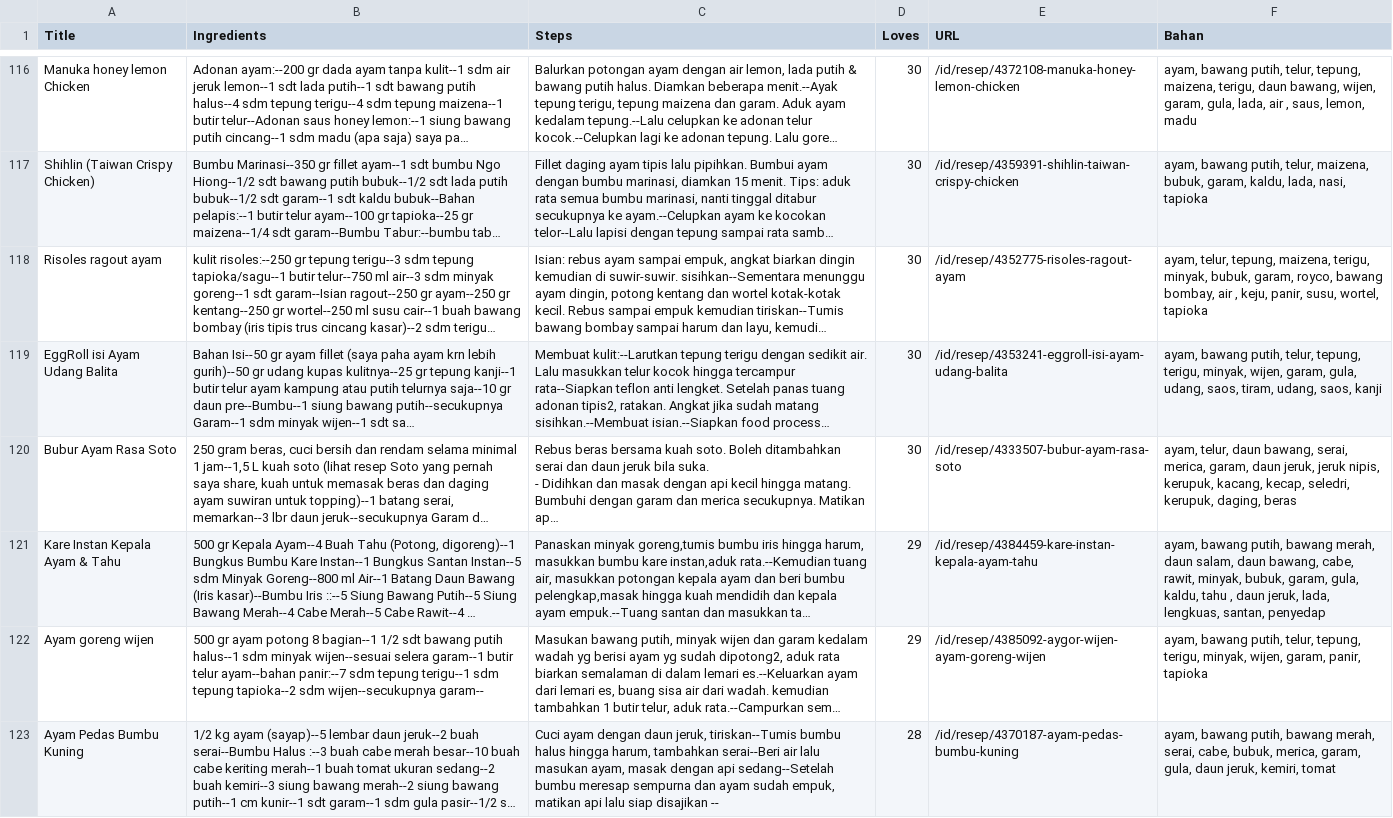
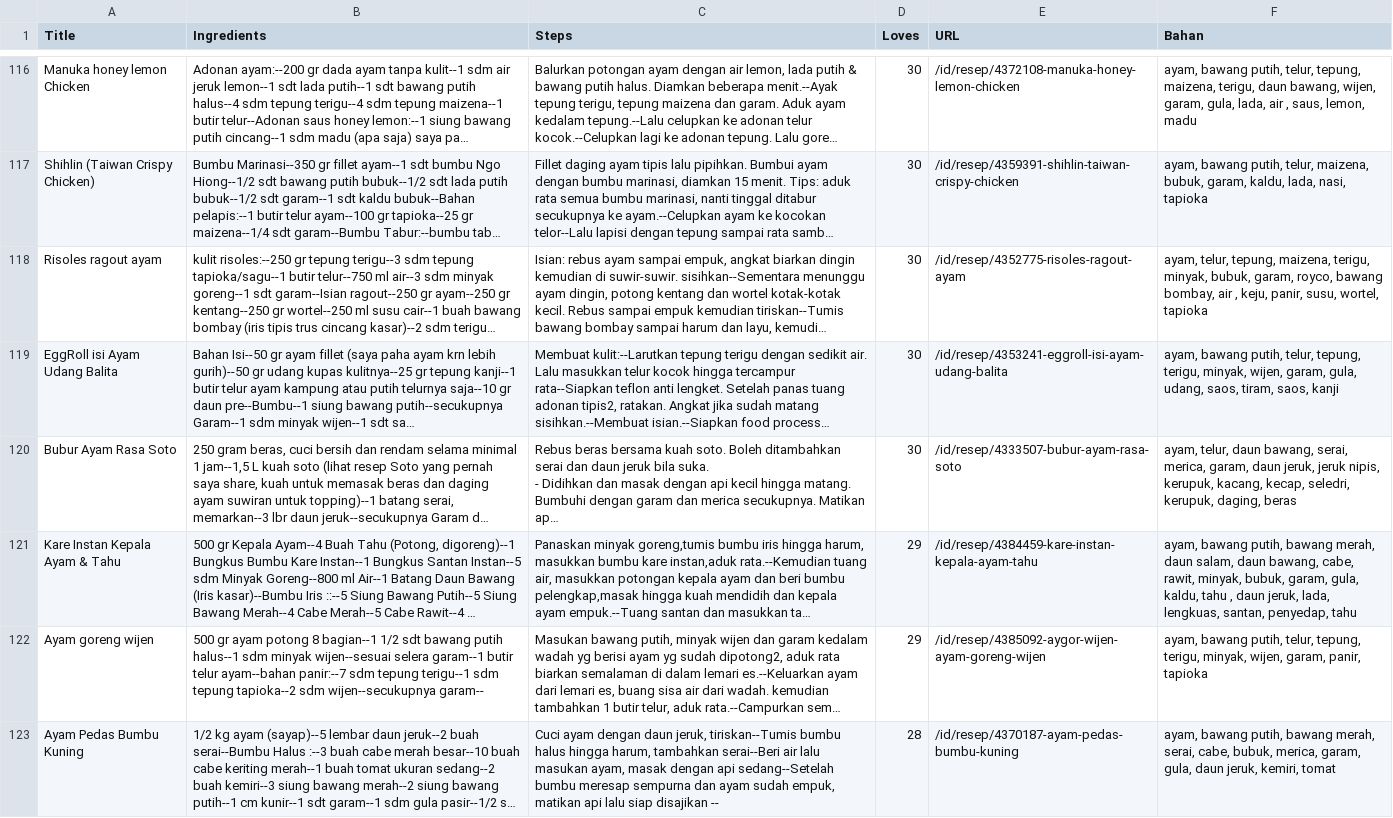
Before and after one commit to tio-ngr/remara-project, a CSV file: new_dataset/fix_dataset_ayam.csv, drawn as a sheet; only a part is shown, gaps mark what is left out; long unchanged cells end in …; the diff covers the shown part only; the diff names each change by its address in the sheet, - before the commit and + after, or states it on an @@ line.

```diff
--- a/new_dataset/fix_dataset_ayam.csv
+++ b/new_dataset/fix_dataset_ayam.csv
-F119 (Bahan): …saos, tiram, udang, saos, kanji
+F119 (Bahan): …saos, tiram, saos, kanji
-F121 (Bahan): …lengkuas, santan, penyedap
+F121 (Bahan): …lengkuas, santan, penyedap, tahu
```
Also changed, not shown: 12 edited cells elsewhere in this file, new_dataset/fix_dataset_ikan.csv, new_dataset/fix_dataset_kambing.csv, 5 other files.
